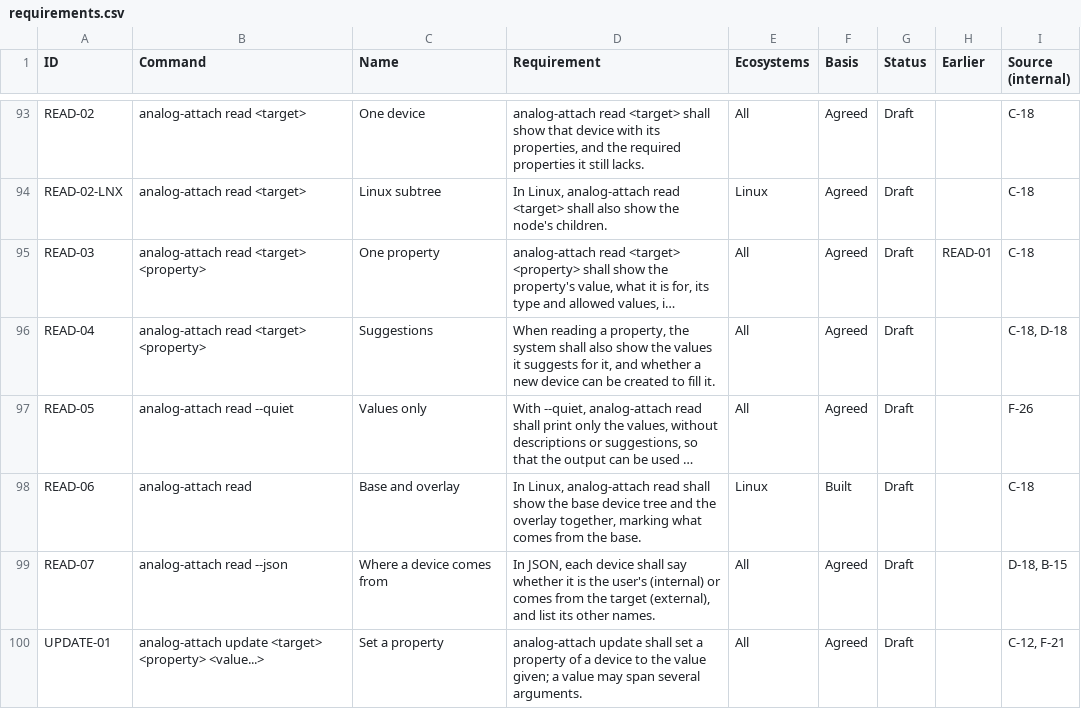
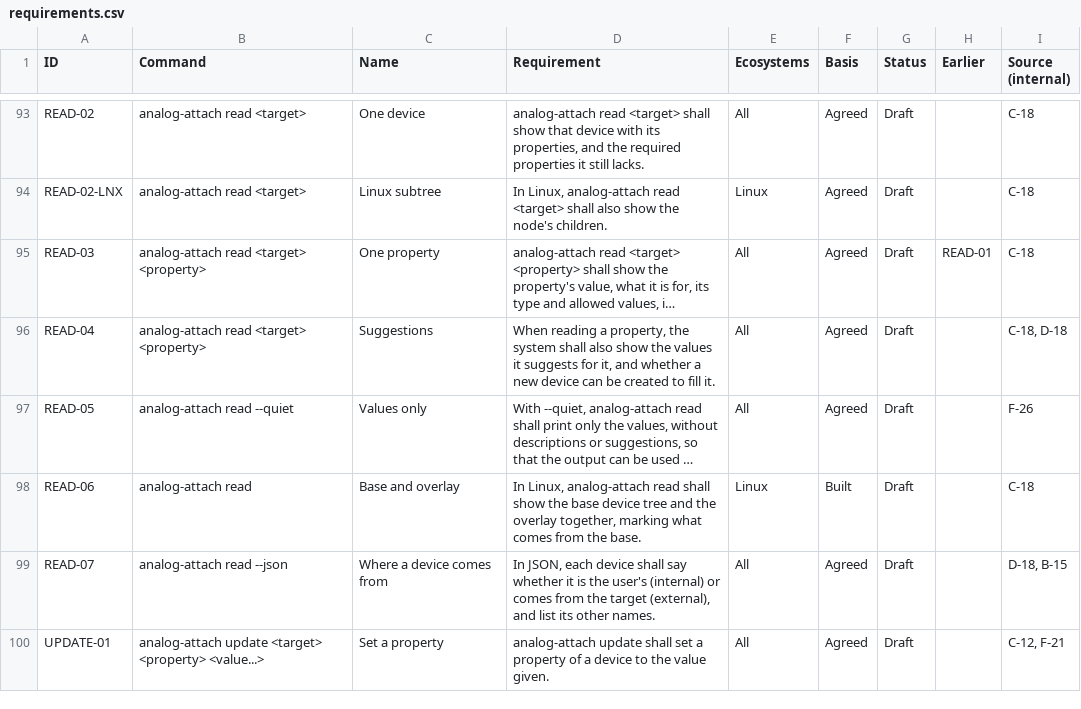
Before and after one commit to analogdevicesinc/analog-attach, a CSV file: packages/cli/docs/requirements.csv, drawn as a sheet; only a part is shown, gaps mark what is left out; long unchanged cells end in …; the diff covers the shown part only.

```diff
--- a/packages/cli/docs/requirements.csv
+++ b/packages/cli/docs/requirements.csv
@@ -99,2 +99,2 @@ READ-06,analog-attach read,Base and overlay,"In Linux, analog-attach read shall
 READ-07,analog-attach read --json,Where a device comes from,"In JSON, each device shall say whether it is the user's (internal) or comes from the target (external), and list its other names.",All,Agreed,Draft,,"D-18, B-15"
-UPDATE-01,analog-attach update <target> <property> <value...>,Set a property,analog-attach update shall set a property of a device to the value given; a value may span several arguments.,All,Agreed,Draft,,"C-12, F-21"
+UPDATE-01,analog-attach update <target> <property> <value...>,Set a property,analog-attach update shall set a property of a device to the value given.,All,Agreed,Draft,,"C-12, F-21"
```
Also changed, not shown: 1 added row and 3 edited cells elsewhere in this file, 47 other files.
